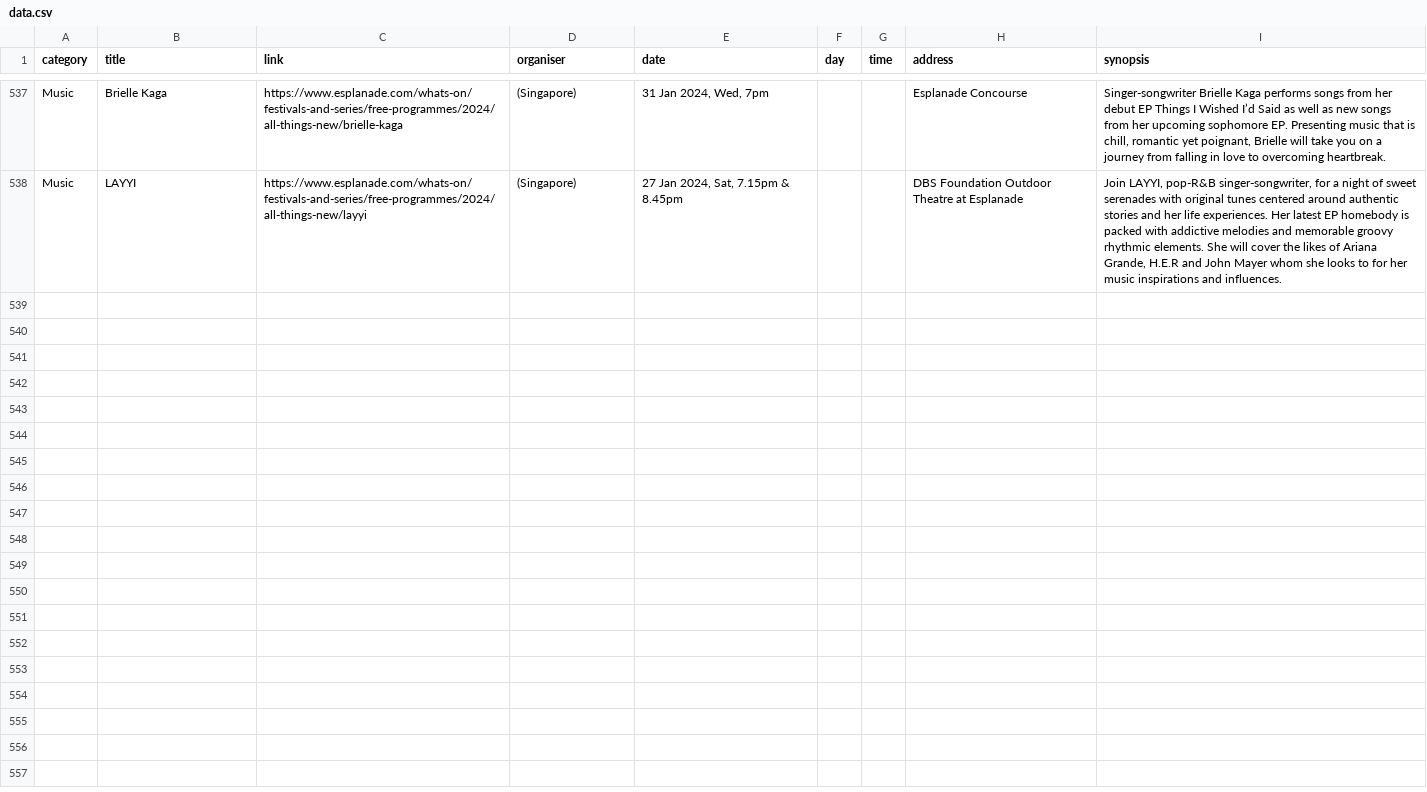
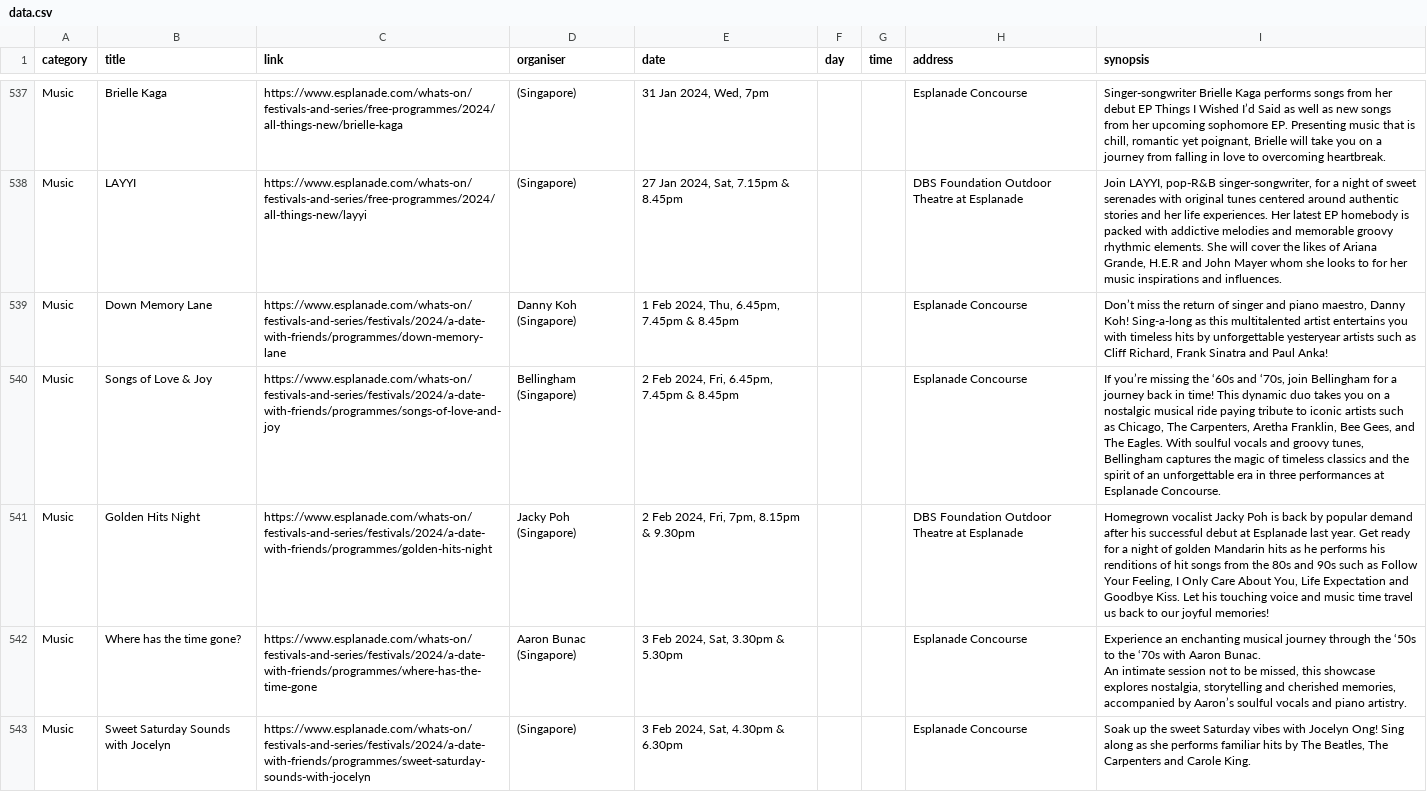
Before and after one commit to Joanna-Khek/free_music_esplanade_news, a CSV file: data.csv, drawn as a sheet; only a part is shown, gaps mark what is left out; ↵ is a line break in a cell; the diff names each change by its address in the sheet, - before the commit and + after, or states it on an @@ line.

```diff
--- a/data.csv
+++ b/data.csv
+row 539: Music | Down Memory Lane | https://www.esplanade.com/whats-on/festivals-and-series/festivals/2024/a-date-with-friends/programmes/down-memory-lane | Danny Koh (Singapore) | 1 Feb 2024, Thu, 6.45pm, 7.45pm & 8.45pm |  |  | Esplanade Concourse | Don’t miss the return of singer and piano maestro, Danny Koh! Sing-a-long as this multitalented artist entertains you with timeless hits by unforgettable yesteryear artists such as Cliff Richard, Frank Sinatra and Paul Anka!
+row 540: Music | Songs of Love & Joy | https://www.esplanade.com/whats-on/festivals-and-series/festivals/2024/a-date-with-friends/programmes/songs-of-love-and-joy | Bellingham (Singapore) | 2 Feb 2024, Fri, 6.45pm, 7.45pm & 8.45pm |  |  | Esplanade Concourse | If you’re missing the ‘60s and ‘70s, join Bellingham for a journey back in time! This dynamic duo takes you on a nostalgic musical ride paying tribute to iconic artists such as Chicago, The Carpenters, Aretha Franklin, Bee Gees, and The Eagles. With soulful vocals and groovy tunes, Bellingham captures the magic of timeless classics and the spirit of an unforgettable era in three performances at Esplanade Concourse.
+row 541: Music | Golden Hits Night | https://www.esplanade.com/whats-on/festivals-and-series/festivals/2024/a-date-with-friends/programmes/golden-hits-night | Jacky Poh (Singapore) | 2 Feb 2024, Fri, 7pm, 8.15pm & 9.30pm |  |  | DBS Foundation Outdoor Theatre at Esplanade | Homegrown vocalist Jacky Poh is back by popular demand after his successful debut at Esplanade last year. Get ready for a night of golden Mandarin hits as he performs his renditions of hit songs from the 80s and 90s such as Follow Your Feeling, I Only Care About You, Life Expectation and Goodbye Kiss. Let his touching voice and music time travel us back to our joyful memories!
+row 542: Music | Where has the time gone? | https://www.esplanade.com/whats-on/festivals-and-series/festivals/2024/a-date-with-friends/programmes/where-has-the-time-gone | Aaron Bunac (Singapore) | 3 Feb 2024, Sat, 3.30pm & 5.30pm |  |  | Esplanade Concourse | Experience an enchanting musical journey through the ‘50s to the ‘70s with Aaron Bunac. ↵ An intimate session not to be missed, this showcase explores nostalgia, storytelling and cherished memories, accompanied by Aaron’s soulful vocals and piano artistry.
+row 543: Music | Sweet Saturday Sounds with Jocelyn | https://www.esplanade.com/whats-on/festivals-and-series/festivals/2024/a-date-with-friends/programmes/sweet-saturday-sounds-with-jocelyn | (Singapore) | 3 Feb 2024, Sat, 4.30pm & 6.30pm |  |  | Esplanade Concourse | Soak up the sweet Saturday vibes with Jocelyn Ong! Sing along as she performs familiar hits by The Beatles, The Carpenters and Carole King.
```
